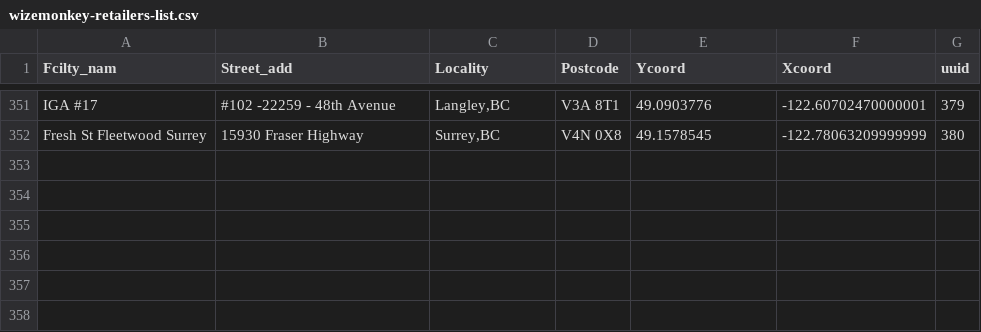
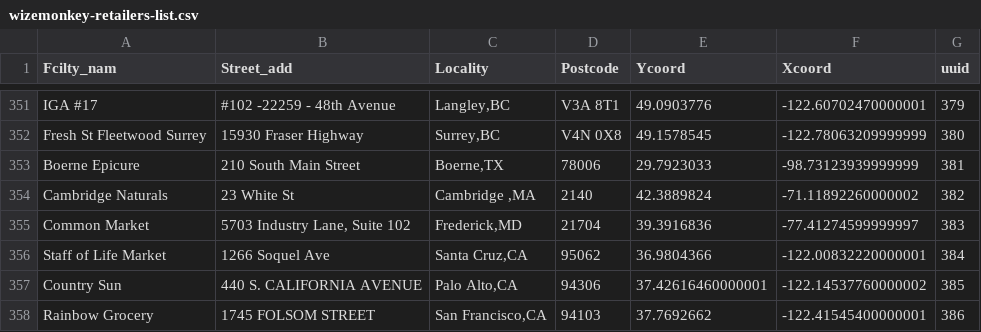
Before and after one commit to drinkwize/StoreData, a CSV file: wizemonkey-retailers-list.csv, drawn as a sheet; only a part is shown, gaps mark what is left out; the diff names each change by its address in the sheet, - before the commit and + after, or states it on an @@ line.

Commit message:
Update wizemonkey-retailers-list.csv

```diff
--- a/wizemonkey-retailers-list.csv
+++ b/wizemonkey-retailers-list.csv
+row 353: Boerne Epicure | 210 South Main Street | Boerne,TX | 78006 | 29.7923033 | -98.73123939999999 | 381
+row 354: Cambridge Naturals | 23 White St | Cambridge ,MA | 2140 | 42.3889824 | -71.11892260000002 | 382
+row 355: Common Market | 5703 Industry Lane, Suite 102 | Frederick,MD | 21704 | 39.3916836 | -77.41274599999997 | 383
+row 356: Staff of Life Market | 1266 Soquel Ave | Santa Cruz,CA | 95062 | 36.9804366 | -122.00832220000001 | 384
+row 357: Country Sun | 440 S. CALIFORNIA AVENUE | Palo Alto,CA | 94306 | 37.42616460000001 | -122.14537760000002 | 385
+row 358: Rainbow Grocery | 1745 FOLSOM STREET | San Francisco,CA | 94103 | 37.7692662 | -122.41545400000001 | 386
```
